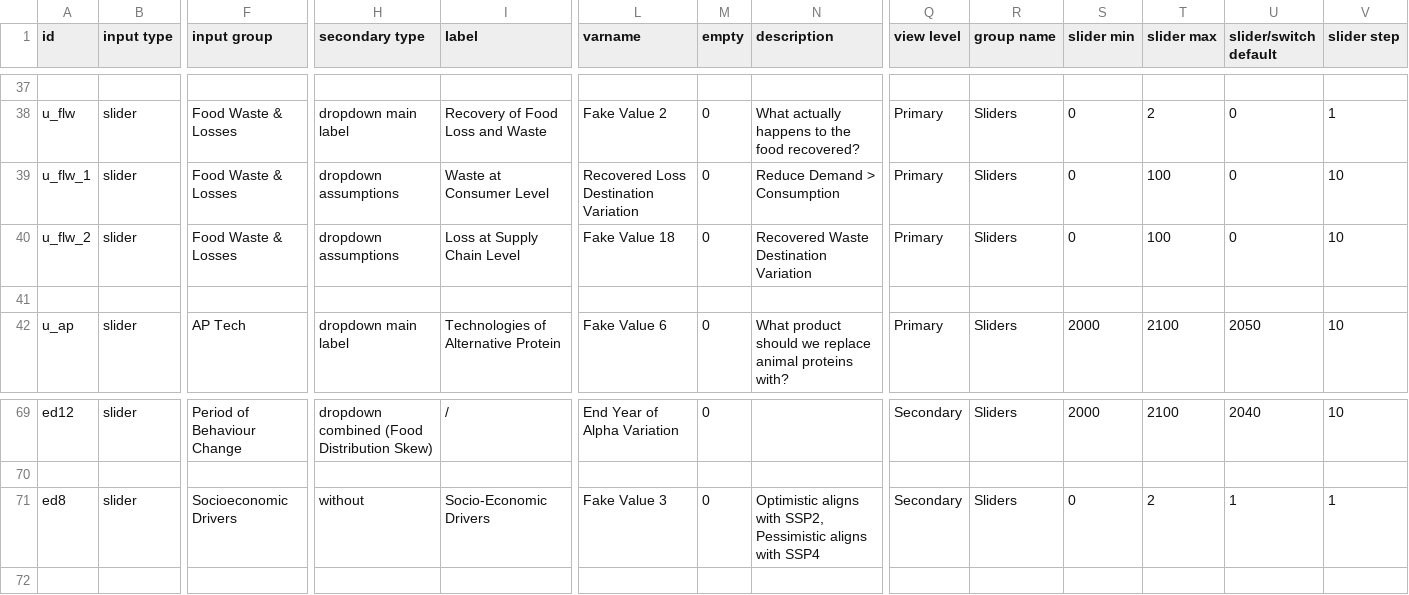
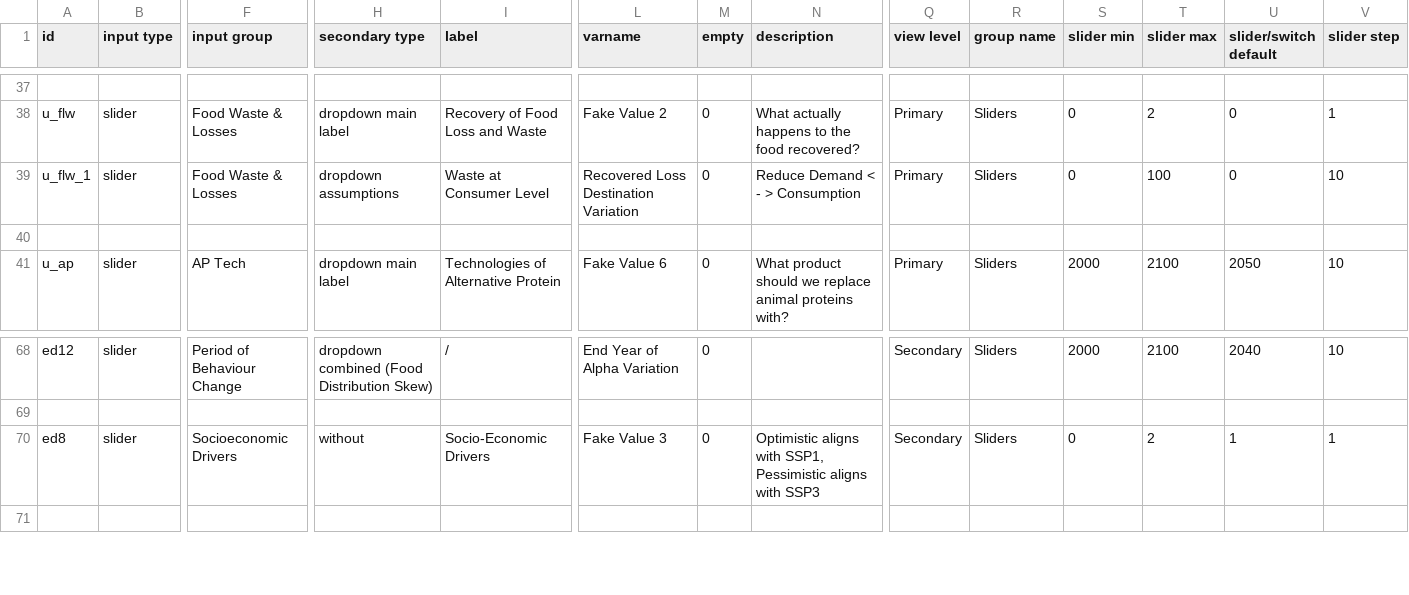
Before and after one commit to climatechoice/felix, a CSV file: config/inputs.csv, drawn as a sheet; only a part is shown, gaps mark what is left out; removed rows and columns are numbered as before the commit, all else as after; rows hold the shown columns only; the diff names each change by its address in the sheet, - before the commit and + after, or states it on an @@ line.

```diff
--- a/config/inputs.csv
+++ b/config/inputs.csv
-N39 (description): Reduce Demand > Consumption
+N39 (description): Reduce Demand < - > Consumption
-row 40: u_flw_2 | slider | Food Waste & Losses | dropdown assumptions | Loss at Supply Chain Level | Fake Value 18 | 0 | Recovered Waste Destination Variation | Primary | Sliders | 0 | 100 | 0 | 10
-N70 (description): …aligns with SSP2, Pessimistic aligns with SSP4
+N70 (description): …aligns with SSP1, Pessimistic aligns with SSP3
```
Also changed, not shown: config/graphs.csv, 3 other files.
